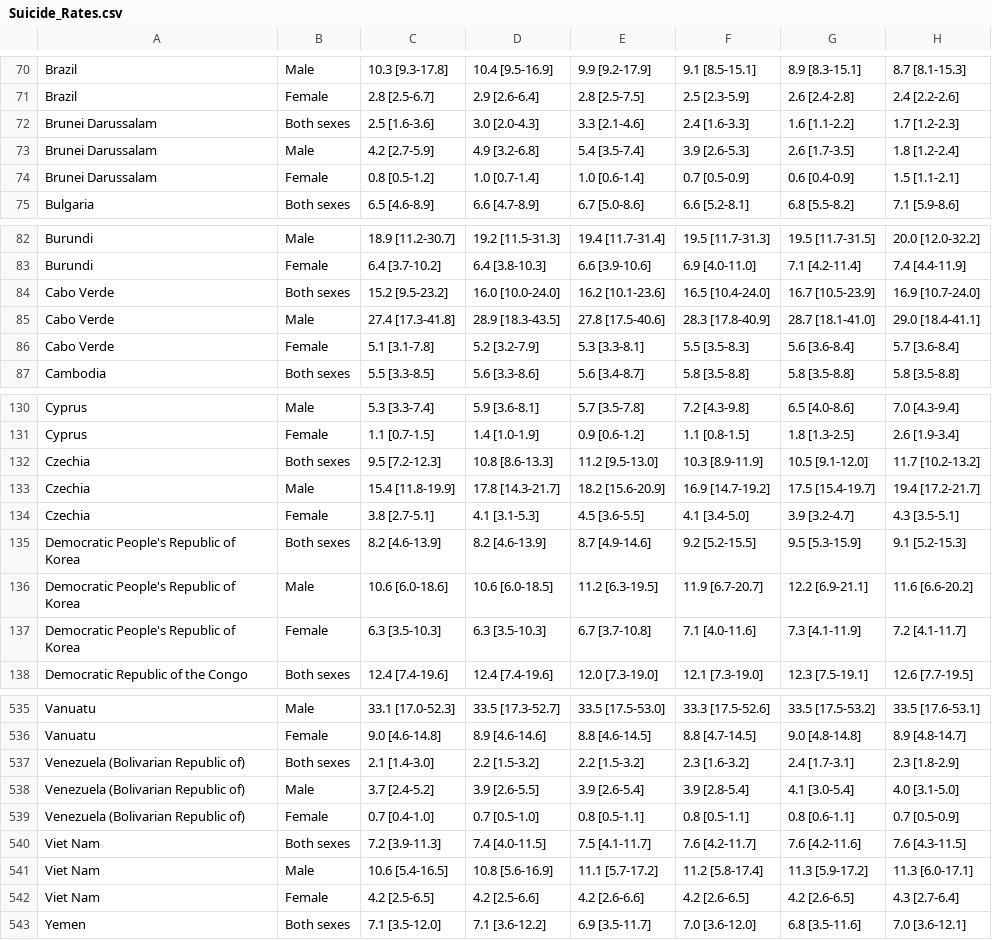
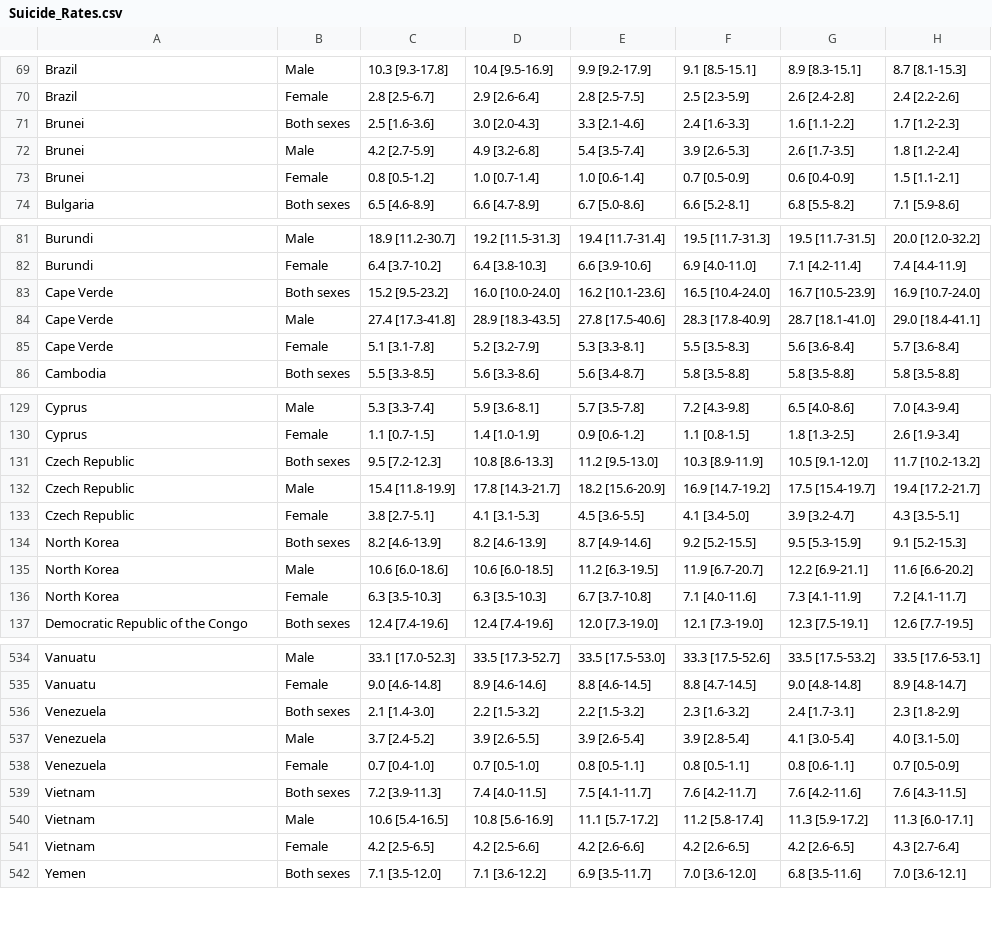
Before and after one commit to jyee657/Collab-Project, a CSV file: Suicide.Rates/Data/Suicide_Rates.csv, drawn as a sheet; only a part is shown, gaps mark what is left out; addresses are those after the commit; the diff covers the shown part only; the diff names each change by its address in the sheet, - before the commit and + after, or states it on an @@ line.

```diff
--- a/Suicide.Rates/Data/Suicide_Rates.csv
+++ b/Suicide.Rates/Data/Suicide_Rates.csv
-A71:A73: Brunei Darussalam
+A71:A73: Brunei
-A83:A85: Cabo Verde
+A83:A85: Cape Verde
-A131:A133: Czechia
+A131:A133: Czech Republic
-A134:A136: Democratic People's Republic of Korea
+A134:A136: North Korea
-A536:A538: Venezuela (Bolivarian Republic of)
+A536:A538: Venezuela
-A539:A541: Viet Nam
+A539:A541: Vietnam
```
Also changed, not shown: 1 added row, 2 removed rows and 54 edited cells elsewhere in this file, 2 other files.
